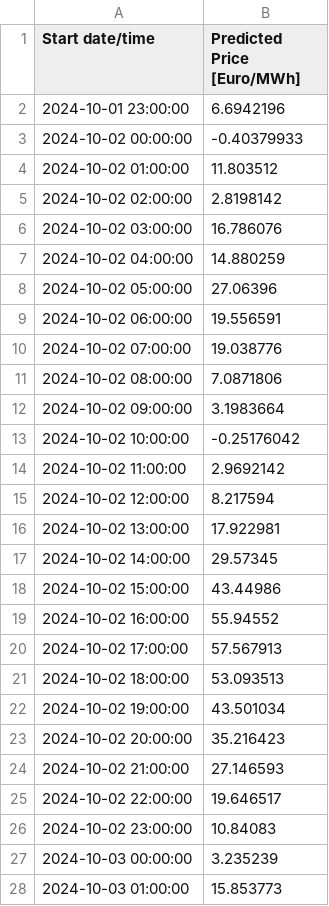
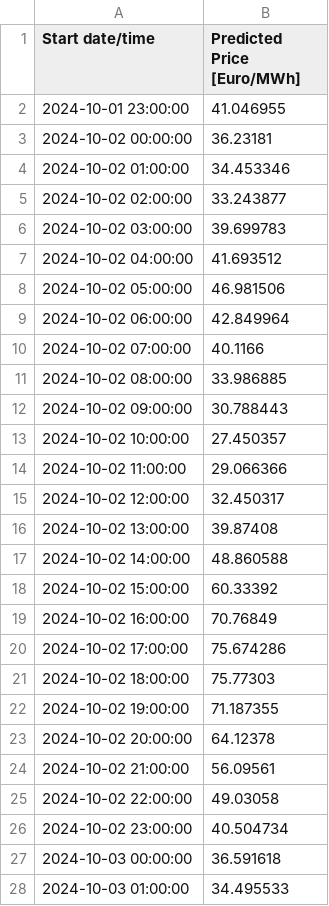
Before and after one commit to Aqib-005/AI-Appliance-Scheduler, a CSV file: MachineLearning/future_predictions_lstm.csv, drawn as a sheet; only a part is shown; the diff covers the shown part only.

Commit message:
Update future_predictions_lstm.csv

```diff
--- a/MachineLearning/future_predictions_lstm.csv
+++ b/MachineLearning/future_predictions_lstm.csv
@@ -1,28 +1,28 @@
 Start date/time,Predicted Price [Euro/MWh]
-2024-10-01 23:00:00,6.6942196
-2024-10-02 00:00:00,-0.40379933
-2024-10-02 01:00:00,11.803512
-2024-10-02 02:00:00,2.8198142
-2024-10-02 03:00:00,16.786076
-2024-10-02 04:00:00,14.880259
-2024-10-02 05:00:00,27.06396
-2024-10-02 06:00:00,19.556591
-2024-10-02 07:00:00,19.038776
-2024-10-02 08:00:00,7.0871806
-2024-10-02 09:00:00,3.1983664
-2024-10-02 10:00:00,-0.25176042
-2024-10-02 11:00:00,2.9692142
-2024-10-02 12:00:00,8.217594
-2024-10-02 13:00:00,17.922981
-2024-10-02 14:00:00,29.57345
-2024-10-02 15:00:00,43.44986
-2024-10-02 16:00:00,55.94552
-2024-10-02 17:00:00,57.567913
-2024-10-02 18:00:00,53.093513
-2024-10-02 19:00:00,43.501034
-2024-10-02 20:00:00,35.216423
-2024-10-02 21:00:00,27.146593
-2024-10-02 22:00:00,19.646517
-2024-10-02 23:00:00,10.84083
-2024-10-03 00:00:00,3.235239
-2024-10-03 01:00:00,15.853773
+2024-10-01 23:00:00,41.046955
+2024-10-02 00:00:00,36.23181
+2024-10-02 01:00:00,34.453346
+2024-10-02 02:00:00,33.243877
+2024-10-02 03:00:00,39.699783
+2024-10-02 04:00:00,41.693512
+2024-10-02 05:00:00,46.981506
+2024-10-02 06:00:00,42.849964
+2024-10-02 07:00:00,40.1166
+2024-10-02 08:00:00,33.986885
+2024-10-02 09:00:00,30.788443
+2024-10-02 10:00:00,27.450357
+2024-10-02 11:00:00,29.066366
+2024-10-02 12:00:00,32.450317
+2024-10-02 13:00:00,39.87408
+2024-10-02 14:00:00,48.860588
+2024-10-02 15:00:00,60.33392
+2024-10-02 16:00:00,70.76849
+2024-10-02 17:00:00,75.674286
+2024-10-02 18:00:00,75.77303
+2024-10-02 19:00:00,71.187355
+2024-10-02 20:00:00,64.12378
+2024-10-02 21:00:00,56.09561
+2024-10-02 22:00:00,49.03058
+2024-10-02 23:00:00,40.504734
+2024-10-03 00:00:00,36.591618
+2024-10-03 01:00:00,34.495533
```
Also changed, not shown: 118 edited cells elsewhere in this file.
